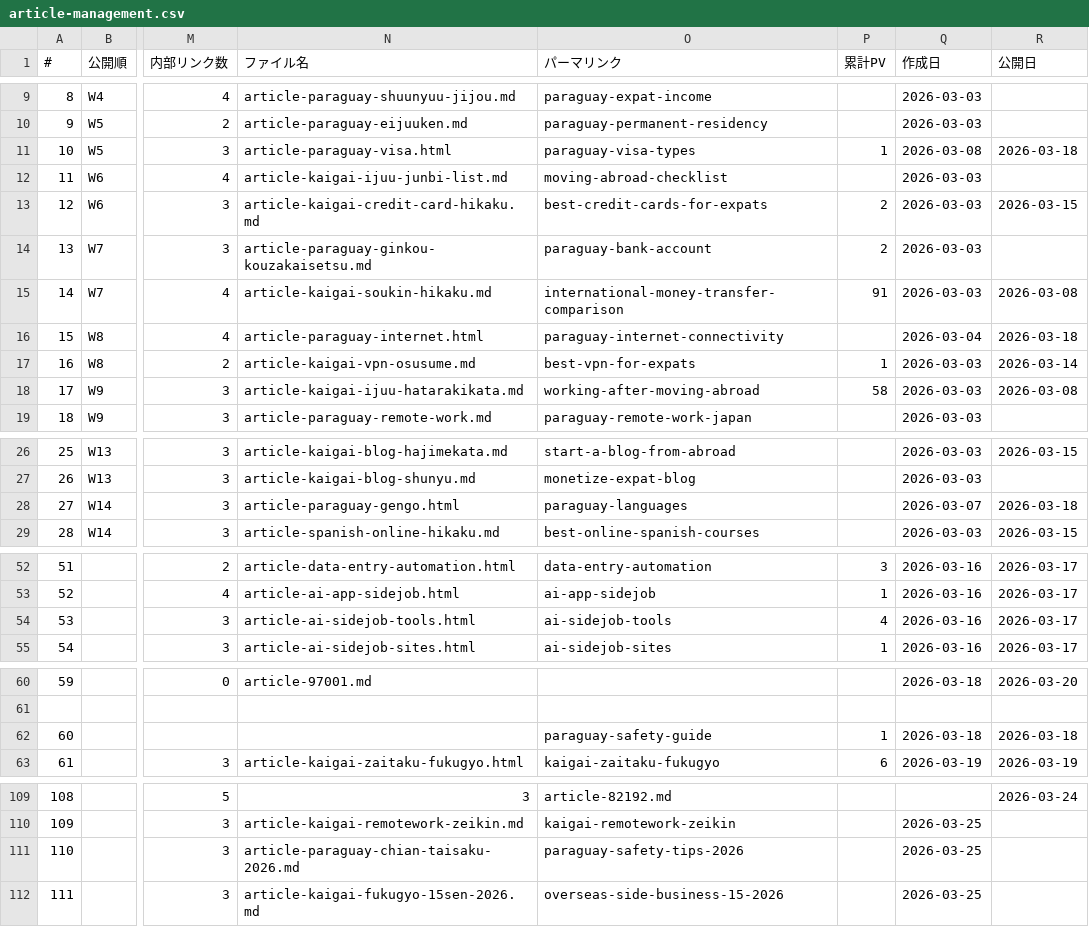
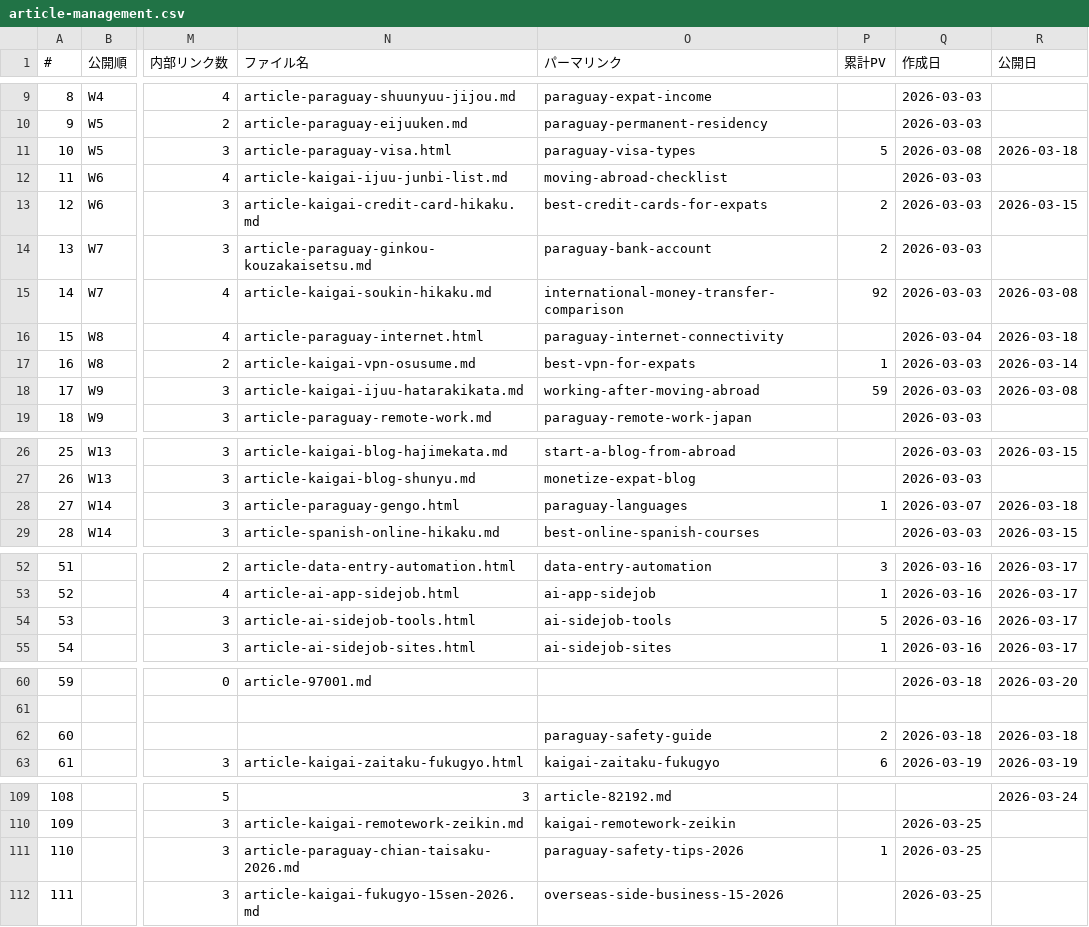
Before and after one commit to tmizuno27/claude-code, a CSV file: sites/nambei-oyaji.com/outputs/article-management.csv, drawn as a sheet; only a part is shown, gaps mark what is left out; the diff names each change by its address in the sheet, - before the commit and + after, or states it on an @@ line.

```diff
--- a/sites/nambei-oyaji.com/outputs/article-management.csv
+++ b/sites/nambei-oyaji.com/outputs/article-management.csv
-P11 (累計PV): 1
+P11 (累計PV): 5
-P15 (累計PV): 91
+P15 (累計PV): 92
-P18 (累計PV): 58
+P18 (累計PV): 59
-P28 (累計PV): (empty)
+P28 (累計PV): 1
-P54 (累計PV): 4
+P54 (累計PV): 5
-P62 (累計PV): 1
+P62 (累計PV): 2
-P111 (累計PV): (empty)
+P111 (累計PV): 1
```
Also changed, not shown: 2 other files.
